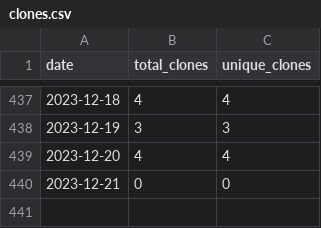
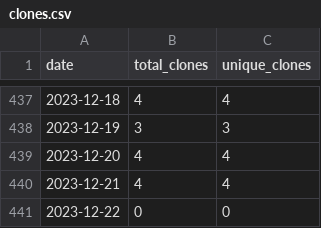
Before and after one commit to merrymitch/COMP4320, a CSV file: .traffic/clones.csv, drawn as a sheet; only a part is shown, gaps mark what is left out.

Commit message:
Updating repository traffic

```diff
--- a/.traffic/clones.csv
+++ b/.traffic/clones.csv
@@ -439,2 +439,3 @@ date,total_clones,unique_clones
 2023-12-20,4,4
-2023-12-21,0,0
+2023-12-21,4,4
+2023-12-22,0,0
```
Also changed, not shown: .traffic/views.csv, 3 other files.
